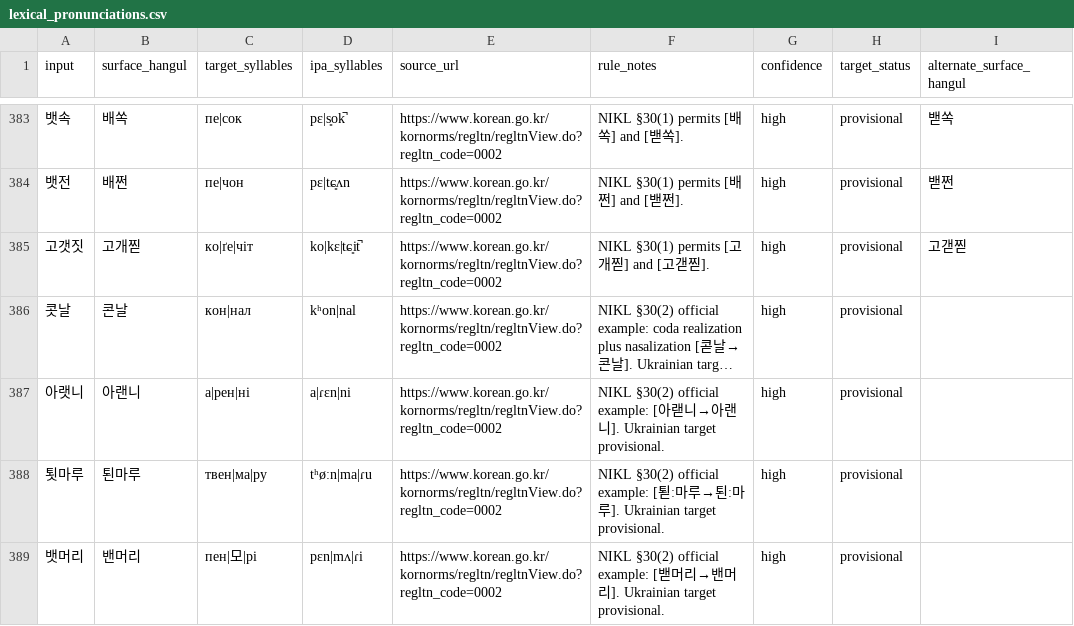
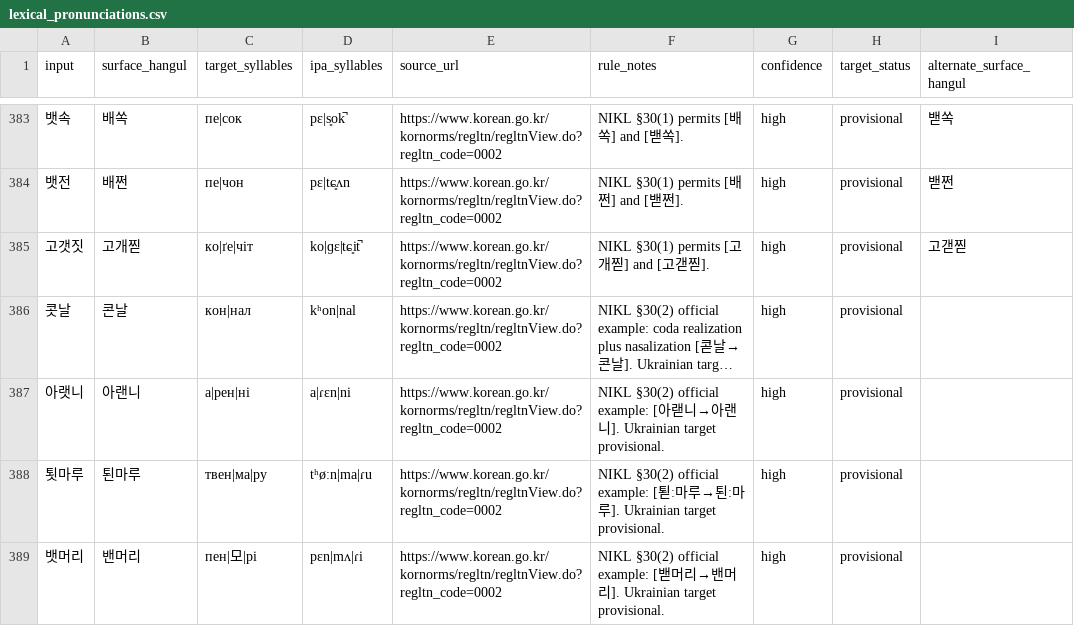
Before and after one commit to ClippyFirst/Korean-Ukrainian-Phonetic-System, a CSV file: data/korean/lexical_pronunciations.csv, drawn as a sheet; only a part is shown, gaps mark what is left out; long unchanged cells end in …; the diff names each change by its address in the sheet, - before the commit and + after, or states it on an @@ line.

Commit message:
Preserve contextual voicing in 고갯짓 IPA variants

```diff
--- a/data/korean/lexical_pronunciations.csv
+++ b/data/korean/lexical_pronunciations.csv
-D385 (ipa_syllables): ko|kɛ|tɕ͈it̚
+D385 (ipa_syllables): ko|ɡɛ|tɕ͈it̚
```
